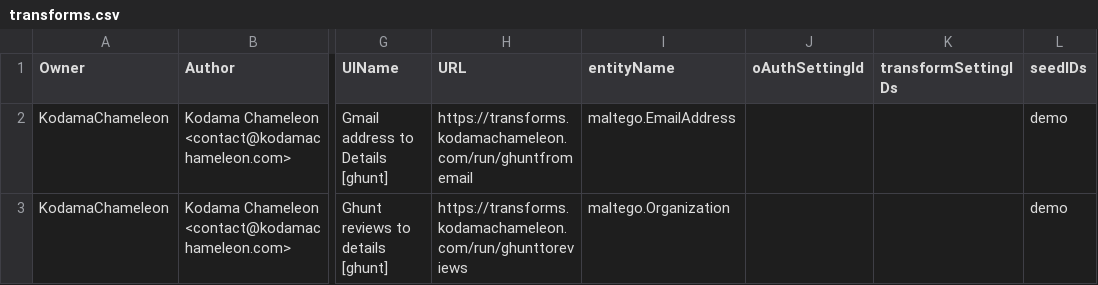
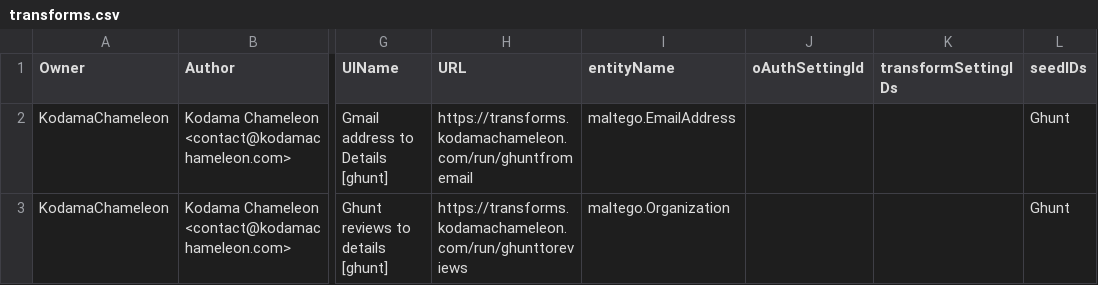
Before and after one commit to kodamaChameleon/ghunt-maltego, a CSV file: transforms.csv, drawn as a sheet; only a part is shown, gaps mark what is left out; the diff names each change by its address in the sheet, - before the commit and + after, or states it on an @@ line.

Commit message:
Move transforms into transform set

```diff
--- a/transforms.csv
+++ b/transforms.csv
-L2:L3 (seedIDs): demo
+L2:L3 (seedIDs): Ghunt
```
Also changed, not shown: 3 other files.
